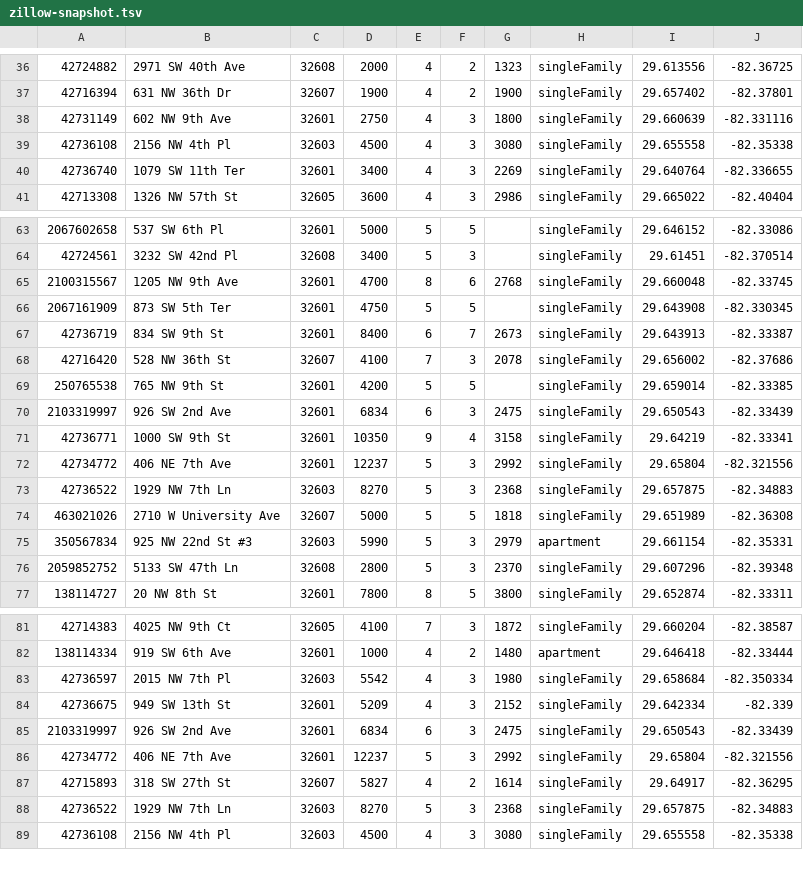
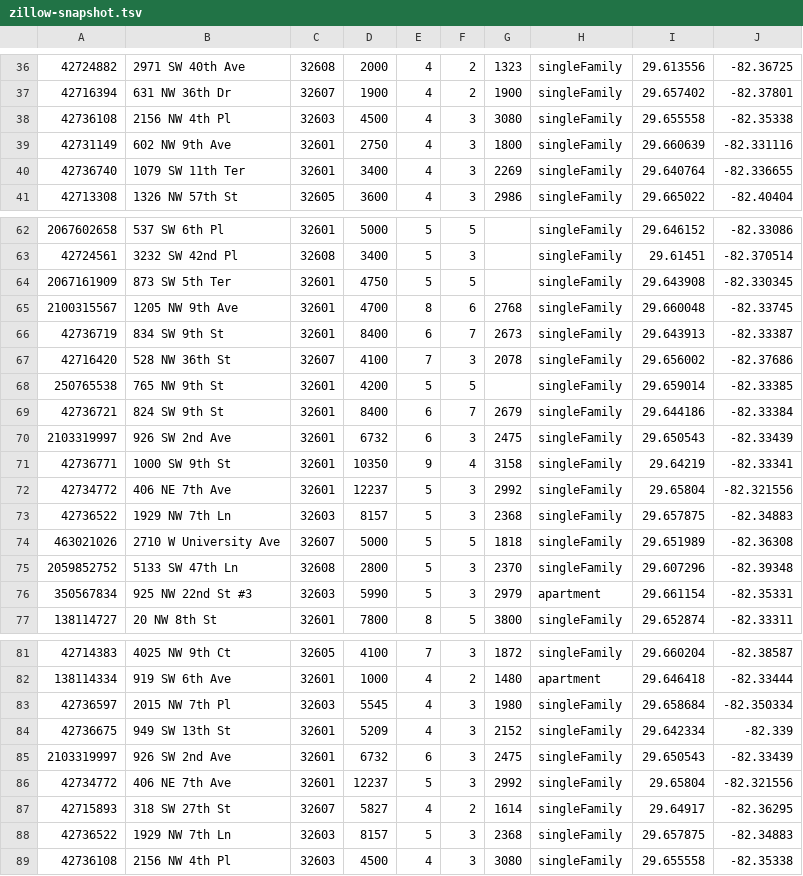
Before and after one commit to michaelknicks5-apply/gatornest, a TSV file: data-cache/zillow-snapshot.tsv, drawn as a sheet; only a part is shown, gaps mark what is left out; the diff covers the shown part only.

```diff
--- a/data-cache/zillow-snapshot.tsv
+++ b/data-cache/zillow-snapshot.tsv
@@ -37,4 +37,4 @@
 42716394	631 NW 36th Dr	32607	1900	4	2	1900	singleFamily	29.657402	-82.37801
+42736108	2156 NW 4th Pl	32603	4500	4	3	3080	singleFamily	29.655558	-82.35338
 42731149	602 NW 9th Ave	32601	2750	4	3	1800	singleFamily	29.660639	-82.331116
-42736108	2156 NW 4th Pl	32603	4500	4	3	3080	singleFamily	29.655558	-82.35338
 42736740	1079 SW 11th Ter	32601	3400	4	3	2269	singleFamily	29.640764	-82.336655
@@ -64,4 +63,4 @@
 42724561	3232 SW 42nd Pl	32608	3400	5	3		singleFamily	29.61451	-82.370514
+2067161909	873 SW 5th Ter	32601	4750	5	5		singleFamily	29.643908	-82.330345
 2100315567	1205 NW 9th Ave	32601	4700	8	6	2768	singleFamily	29.660048	-82.33745
-2067161909	873 SW 5th Ter	32601	4750	5	5		singleFamily	29.643908	-82.330345
 42736719	834 SW 9th St	32601	8400	6	7	2673	singleFamily	29.643913	-82.33387
@@ -69,9 +68,10 @@
 250765538	765 NW 9th St	32601	4200	5	5		singleFamily	29.659014	-82.33385
-2103319997	926 SW 2nd Ave	32601	6834	6	3	2475	singleFamily	29.650543	-82.33439
+42736721	824 SW 9th St	32601	8400	6	7	2679	singleFamily	29.644186	-82.33384
+2103319997	926 SW 2nd Ave	32601	6732	6	3	2475	singleFamily	29.650543	-82.33439
 42736771	1000 SW 9th St	32601	10350	9	4	3158	singleFamily	29.64219	-82.33341
 42734772	406 NE 7th Ave	32601	12237	5	3	2992	singleFamily	29.65804	-82.321556
-42736522	1929 NW 7th Ln	32603	8270	5	3	2368	singleFamily	29.657875	-82.34883
+42736522	1929 NW 7th Ln	32603	8157	5	3	2368	singleFamily	29.657875	-82.34883
 463021026	2710 W University Ave	32607	5000	5	5	1818	singleFamily	29.651989	-82.36308
+2059852752	5133 SW 47th Ln	32608	2800	5	3	2370	singleFamily	29.607296	-82.39348
 350567834	925 NW 22nd St #3	32603	5990	5	3	2979	apartment	29.661154	-82.35331
-2059852752	5133 SW 47th Ln	32608	2800	5	3	2370	singleFamily	29.607296	-82.39348
 138114727	20 NW 8th St	32601	7800	8	5	3800	singleFamily	29.652874	-82.33311
@@ -82,8 +82,8 @@
 138114334	919 SW 6th Ave	32601	1000	4	2	1480	apartment	29.646418	-82.33444
-42736597	2015 NW 7th Pl	32603	5542	4	3	1980	singleFamily	29.658684	-82.350334
+42736597	2015 NW 7th Pl	32603	5545	4	3	1980	singleFamily	29.658684	-82.350334
 42736675	949 SW 13th St	32601	5209	4	3	2152	singleFamily	29.642334	-82.339
-2103319997	926 SW 2nd Ave	32601	6834	6	3	2475	singleFamily	29.650543	-82.33439
+2103319997	926 SW 2nd Ave	32601	6732	6	3	2475	singleFamily	29.650543	-82.33439
 42734772	406 NE 7th Ave	32601	12237	5	3	2992	singleFamily	29.65804	-82.321556
 42715893	318 SW 27th St	32607	5827	4	2	1614	singleFamily	29.64917	-82.36295
-42736522	1929 NW 7th Ln	32603	8270	5	3	2368	singleFamily	29.657875	-82.34883
+42736522	1929 NW 7th Ln	32603	8157	5	3	2368	singleFamily	29.657875	-82.34883
 42736108	2156 NW 4th Pl	32603	4500	4	3	3080	singleFamily	29.655558	-82.35338
```
Also changed, not shown: 1 added row, 1 removed row, 7 moved rows and 1 edited cell elsewhere in this file, 1 other file.
